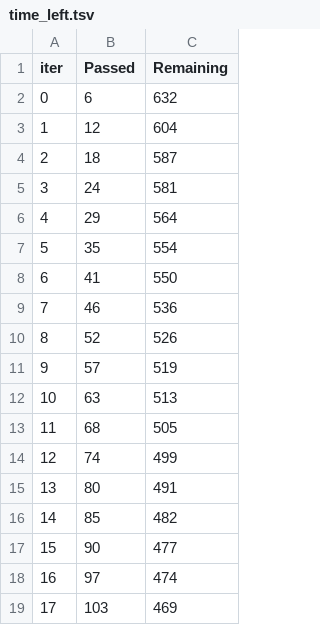
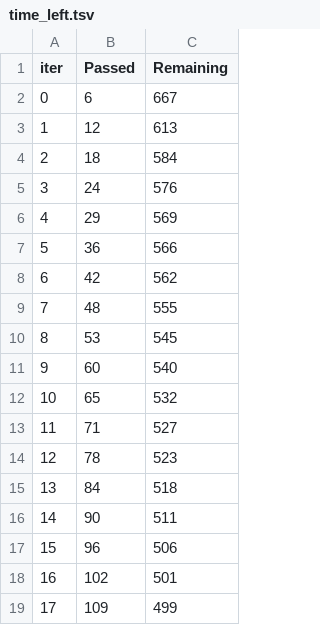
Before and after one commit to Oikiy/Remote_Abalone_Regression, a TSV file: notebook/catboost_info/time_left.tsv, drawn as a sheet; only a part is shown; the diff covers the shown part only.

```diff
--- a/notebook/catboost_info/time_left.tsv
+++ b/notebook/catboost_info/time_left.tsv
@@ -1,19 +1,19 @@
 iter	Passed	Remaining
-0	6	632
-1	12	604
-2	18	587
-3	24	581
-4	29	564
-5	35	554
-6	41	550
-7	46	536
-8	52	526
-9	57	519
-10	63	513
-11	68	505
-12	74	499
-13	80	491
-14	85	482
-15	90	477
-16	97	474
-17	103	469
+0	6	667
+1	12	613
+2	18	584
+3	24	576
+4	29	569
+5	36	566
+6	42	562
+7	48	555
+8	53	545
+9	60	540
+10	65	532
+11	71	527
+12	78	523
+13	84	518
+14	90	511
+15	96	506
+16	102	501
+17	109	499
```
Also changed, not shown: 161 edited cells elsewhere in this file, notebook/catboost_info/learn_error.tsv, 3 other files.
